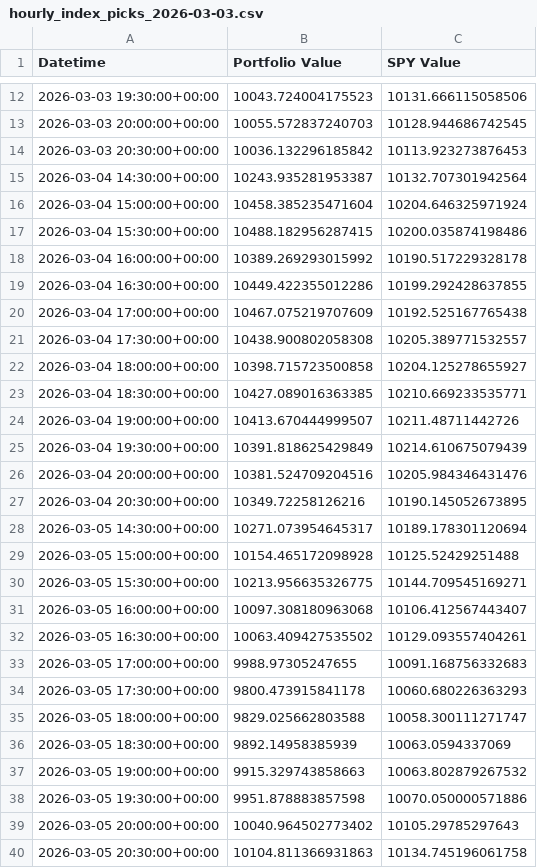
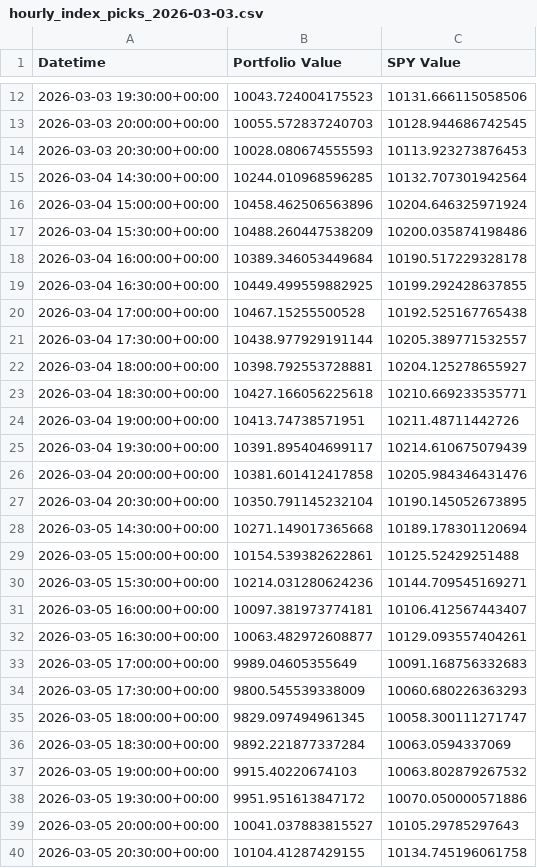
Before and after one commit to g-prakash/sp500_screener, a CSV file: hourly_index_picks_2026-03-03.csv, drawn as a sheet; only a part is shown, gaps mark what is left out; the diff covers the shown part only.

```diff
--- a/hourly_index_picks_2026-03-03.csv
+++ b/hourly_index_picks_2026-03-03.csv
@@ -13,28 +13,28 @@ Datetime,Portfolio Value,SPY Value
 2026-03-03 20:00:00+00:00,10055.572837240703,10128.944686742545
-2026-03-03 20:30:00+00:00,10036.132296185842,10113.923273876453
-2026-03-04 14:30:00+00:00,10243.935281953387,10132.707301942564
-2026-03-04 15:00:00+00:00,10458.385235471604,10204.646325971924
-2026-03-04 15:30:00+00:00,10488.182956287415,10200.035874198486
-2026-03-04 16:00:00+00:00,10389.269293015992,10190.517229328178
-2026-03-04 16:30:00+00:00,10449.422355012286,10199.292428637855
-2026-03-04 17:00:00+00:00,10467.075219707609,10192.525167765438
-2026-03-04 17:30:00+00:00,10438.900802058308,10205.389771532557
-2026-03-04 18:00:00+00:00,10398.715723500858,10204.125278655927
-2026-03-04 18:30:00+00:00,10427.089016363385,10210.669233535771
-2026-03-04 19:00:00+00:00,10413.670444999507,10211.48711442726
-2026-03-04 19:30:00+00:00,10391.818625429849,10214.610675079439
-2026-03-04 20:00:00+00:00,10381.524709204516,10205.984346431476
-2026-03-04 20:30:00+00:00,10349.72258126216,10190.145052673895
-2026-03-05 14:30:00+00:00,10271.073954645317,10189.178301120694
-2026-03-05 15:00:00+00:00,10154.465172098928,10125.52429251488
-2026-03-05 15:30:00+00:00,10213.956635326775,10144.709545169271
-2026-03-05 16:00:00+00:00,10097.308180963068,10106.412567443407
-2026-03-05 16:30:00+00:00,10063.409427535502,10129.093557404261
-2026-03-05 17:00:00+00:00,9988.97305247655,10091.168756332683
-2026-03-05 17:30:00+00:00,9800.473915841178,10060.680226363293
-2026-03-05 18:00:00+00:00,9829.025662803588,10058.300111271747
-2026-03-05 18:30:00+00:00,9892.14958385939,10063.0594337069
-2026-03-05 19:00:00+00:00,9915.329743858663,10063.802879267532
-2026-03-05 19:30:00+00:00,9951.878883857598,10070.050000571886
-2026-03-05 20:00:00+00:00,10040.964502773402,10105.29785297643
-2026-03-05 20:30:00+00:00,10104.811366931863,10134.745196061758
+2026-03-03 20:30:00+00:00,10028.080674555593,10113.923273876453
+2026-03-04 14:30:00+00:00,10244.010968596285,10132.707301942564
+2026-03-04 15:00:00+00:00,10458.462506563896,10204.646325971924
+2026-03-04 15:30:00+00:00,10488.260447538209,10200.035874198486
+2026-03-04 16:00:00+00:00,10389.346053449684,10190.517229328178
+2026-03-04 16:30:00+00:00,10449.499559882925,10199.292428637855
+2026-03-04 17:00:00+00:00,10467.15255500528,10192.525167765438
+2026-03-04 17:30:00+00:00,10438.977929191144,10205.389771532557
+2026-03-04 18:00:00+00:00,10398.792553728881,10204.125278655927
+2026-03-04 18:30:00+00:00,10427.166056225618,10210.669233535771
+2026-03-04 19:00:00+00:00,10413.74738571951,10211.48711442726
+2026-03-04 19:30:00+00:00,10391.895404699117,10214.610675079439
+2026-03-04 20:00:00+00:00,10381.601412417858,10205.984346431476
+2026-03-04 20:30:00+00:00,10350.791145232104,10190.145052673895
+2026-03-05 14:30:00+00:00,10271.149017365668,10189.178301120694
+2026-03-05 15:00:00+00:00,10154.539382622861,10125.52429251488
+2026-03-05 15:30:00+00:00,10214.031280624236,10144.709545169271
+2026-03-05 16:00:00+00:00,10097.381973774181,10106.412567443407
+2026-03-05 16:30:00+00:00,10063.482972608877,10129.093557404261
+2026-03-05 17:00:00+00:00,9989.04605355649,10091.168756332683
+2026-03-05 17:30:00+00:00,9800.545539338009,10060.680226363293
+2026-03-05 18:00:00+00:00,9829.097494961345,10058.300111271747
+2026-03-05 18:30:00+00:00,9892.221877337284,10063.0594337069
+2026-03-05 19:00:00+00:00,9915.40220674103,10063.802879267532
+2026-03-05 19:30:00+00:00,9951.951613847172,10070.050000571886
+2026-03-05 20:00:00+00:00,10041.037883815527,10105.29785297643
+2026-03-05 20:30:00+00:00,10104.41287429155,10134.745196061758
```
Also changed, not shown: 2 added rows and 104 edited cells elsewhere in this file, 2 other files.
